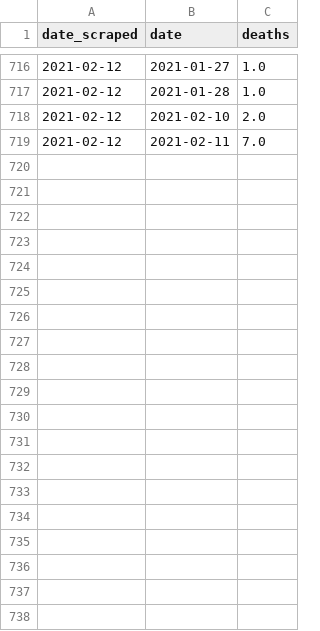
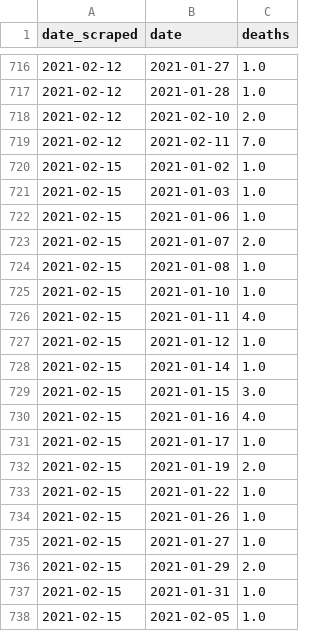
Before and after one commit to SmirkyGraphs/ri-covid19-updates, a CSV file: data/reports/full_death_change.csv, drawn as a sheet; only a part is shown, gaps mark what is left out; the diff covers the shown part only.

```diff
--- a/data/reports/full_death_change.csv
+++ b/data/reports/full_death_change.csv
@@ -719 +719,20 @@ date_scraped,date,deaths
 2021-02-12,2021-02-11,7.0
+2021-02-15,2021-01-02,1.0
+2021-02-15,2021-01-03,1.0
+2021-02-15,2021-01-06,1.0
+2021-02-15,2021-01-07,2.0
+2021-02-15,2021-01-08,1.0
+2021-02-15,2021-01-10,1.0
+2021-02-15,2021-01-11,4.0
+2021-02-15,2021-01-12,1.0
+2021-02-15,2021-01-14,1.0
+2021-02-15,2021-01-15,3.0
+2021-02-15,2021-01-16,4.0
+2021-02-15,2021-01-17,1.0
+2021-02-15,2021-01-19,2.0
+2021-02-15,2021-01-22,1.0
+2021-02-15,2021-01-26,1.0
+2021-02-15,2021-01-27,1.0
+2021-02-15,2021-01-29,2.0
+2021-02-15,2021-01-31,1.0
+2021-02-15,2021-02-05,1.0
```
Also changed, not shown: 28 added rows elsewhere in this file, data/clean/geo-ri-covid-19-clean.csv, data/clean/zip-codes-covid-19-clean.csv, 49 other files.
